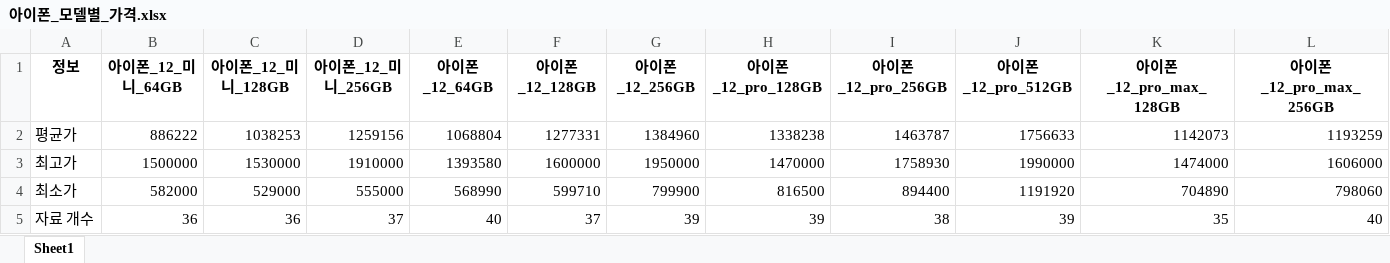
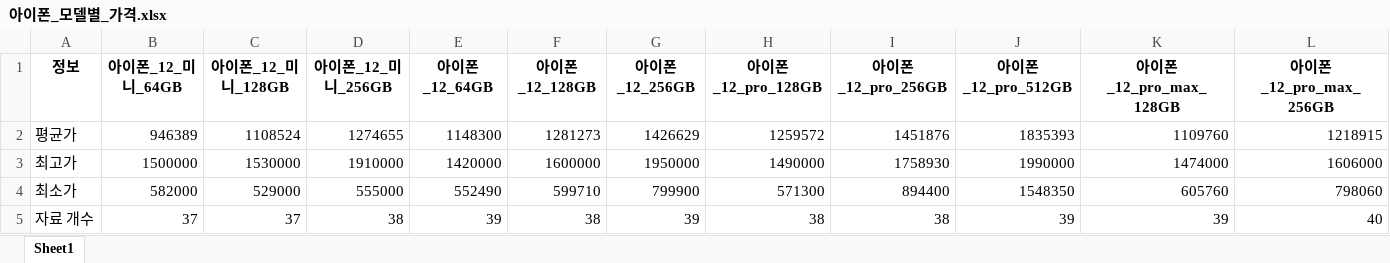
Before and after one commit to kbjung/LikeLion_13th_DataCourse, an Excel workbook: codeclass/2021.09.14/아이폰_모델별_가격.xlsx, sheet Sheet1, drawn as a sheet; only a part is shown; values as stored, in another font and other column widths than the file's, no borders; the diff covers the shown part only; the diff names each change by its address in the sheet, - before the commit and + after, or states it on an @@ line.

```diff
--- a/codeclass/2021.09.14/아이폰_모델별_가격.xlsx (sheet Sheet1)
+++ b/codeclass/2021.09.14/아이폰_모델별_가격.xlsx (sheet Sheet1)
-B2 (아이폰_12_미니_64GB): 886222
+B2 (아이폰_12_미니_64GB): 946389
-C2 (아이폰_12_미니_128GB): 1038253
+C2 (아이폰_12_미니_128GB): 1108524
-D2 (아이폰_12_미니_256GB): 1259156
+D2 (아이폰_12_미니_256GB): 1274655
-E2 (아이폰_12_64GB): 1068804
+E2 (아이폰_12_64GB): 1148300
-F2 (아이폰_12_128GB): 1277331
+F2 (아이폰_12_128GB): 1281273
-G2 (아이폰_12_256GB): 1384960
+G2 (아이폰_12_256GB): 1426629
-H2 (아이폰_12_pro_128GB): 1338238
+H2 (아이폰_12_pro_128GB): 1259572
-I2 (아이폰_12_pro_256GB): 1463787
+I2 (아이폰_12_pro_256GB): 1451876
-J2 (아이폰_12_pro_512GB): 1756633
+J2 (아이폰_12_pro_512GB): 1835393
-K2 (아이폰_12_pro_max_128GB): 1142073
+K2 (아이폰_12_pro_max_128GB): 1109760
-L2 (아이폰_12_pro_max_256GB): 1193259
+L2 (아이폰_12_pro_max_256GB): 1218915
-E3 (아이폰_12_64GB): 1393580
+E3 (아이폰_12_64GB): 1420000
-H3 (아이폰_12_pro_128GB): 1470000
+H3 (아이폰_12_pro_128GB): 1490000
-E4 (아이폰_12_64GB): 568990
+E4 (아이폰_12_64GB): 552490
-H4 (아이폰_12_pro_128GB): 816500
+H4 (아이폰_12_pro_128GB): 571300
-J4 (아이폰_12_pro_512GB): 1191920
+J4 (아이폰_12_pro_512GB): 1548350
-K4 (아이폰_12_pro_max_128GB): 704890
+K4 (아이폰_12_pro_max_128GB): 605760
-B5 (아이폰_12_미니_64GB): 36
+B5 (아이폰_12_미니_64GB): 37
-C5 (아이폰_12_미니_128GB): 36
+C5 (아이폰_12_미니_128GB): 37
-D5 (아이폰_12_미니_256GB): 37
+D5 (아이폰_12_미니_256GB): 38
-E5 (아이폰_12_64GB): 40
+E5 (아이폰_12_64GB): 39
-F5 (아이폰_12_128GB): 37
+F5 (아이폰_12_128GB): 38
-H5 (아이폰_12_pro_128GB): 39
+H5 (아이폰_12_pro_128GB): 38
-K5 (아이폰_12_pro_max_128GB): 35
+K5 (아이폰_12_pro_max_128GB): 39
```
Also changed, not shown: 1 edited cell elsewhere in this sheet, 7 other files.
